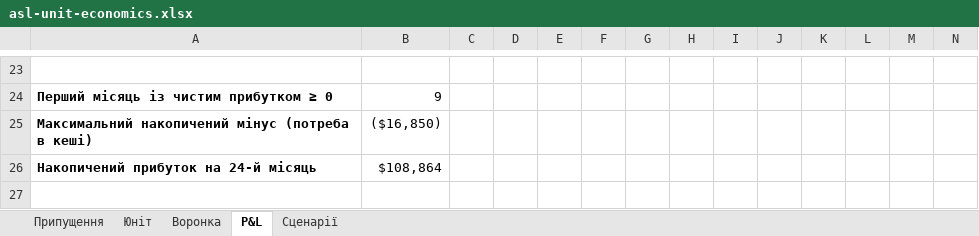
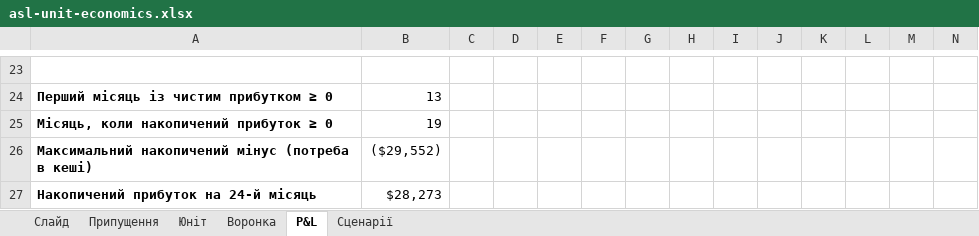
Before and after one commit to go-dvlpr/gnss-hackathon, an Excel workbook: research/asl-unit-economics.xlsx, sheet P&L, drawn as a sheet; only a part is shown, gaps mark what is left out; values as stored, in another font and other column widths than the file's, no borders; addresses are those after the commit; rows hold the shown columns only; the diff covers the shown part only; the diff names each change by its address in the sheet, - before the commit and + after, or states it on an @@ line.

```diff
--- a/research/asl-unit-economics.xlsx (sheet P&L)
+++ b/research/asl-unit-economics.xlsx (sheet P&L)
+sheet tab: Слайд
-B24: 9
+B24: 13
+row 25: Місяць, коли накопичений прибуток ≥ 0 | 19
-B26: ($16,850)
+B26: ($29,552)
-B27: $108,864
+B27: $28,273
```
Also changed, not shown: 16 added rows, 16 removed rows and 12 edited cells elsewhere in this sheet, sheet Припущення, sheet Сценарії, sheet Юніт, sheet Воронка, formulas that keep their value.
